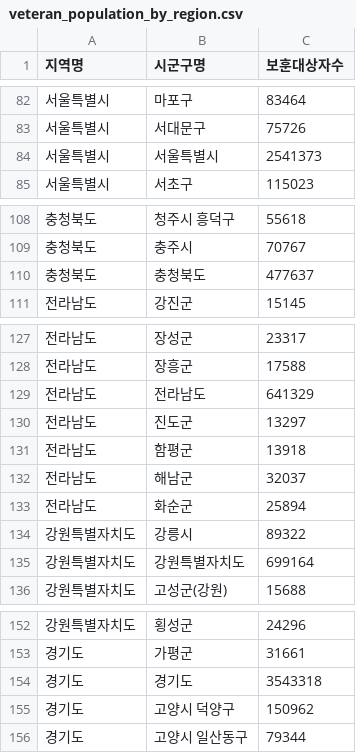
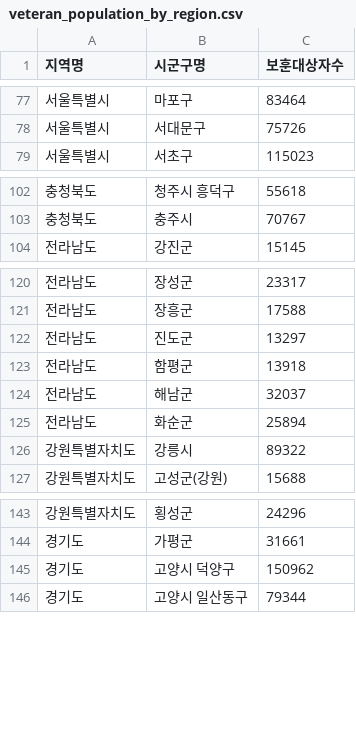
Before and after one commit to jinnypstar/bohun-welfare-accessibility, a CSV file: data/processed/veteran_population_by_region.csv, drawn as a sheet; only a part is shown, gaps mark what is left out; the diff covers the shown part only; the diff names each change by its address in the sheet, - before the commit and + after, or states it on an @@ line.

```diff
--- a/data/processed/veteran_population_by_region.csv
+++ b/data/processed/veteran_population_by_region.csv
-row 84: 서울특별시 | 서울특별시 | 2541373
-row 110: 충청북도 | 충청북도 | 477637
-row 129: 전라남도 | 전라남도 | 641329
-row 135: 강원특별자치도 | 강원특별자치도 | 699164
-row 154: 경기도 | 경기도 | 3543318
```
Also changed, not shown: 12 removed rows elsewhere in this file, 1 other file.
